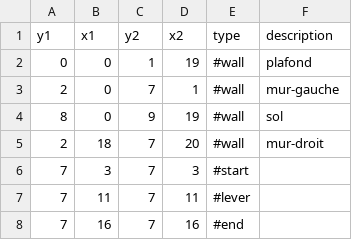
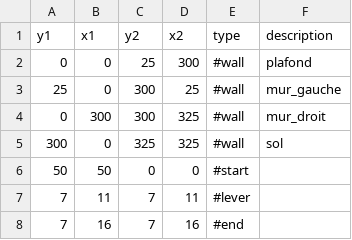
Before and after one commit to theof/speed, a CSV file: levels/hellow.csv, drawn as a sheet.

```diff
--- a/levels/hellow.csv
+++ b/levels/hellow.csv
@@ -1,7 +1,7 @@
 y1, x1, y2, x2, type, description
-0, 0, 1, 19, #wall, "plafond"
-2, 0, 7, 1, #wall, "mur-gauche"
-8, 0, 9, 19, #wall, "sol"
-2, 18, 7, 20, #wall, "mur-droit"
-7, 3, 7, 3, #start
+0, 0, 25, 300, #wall, "plafond"
+25, 0, 300, 25, #wall, "mur_gauche"
+0, 300, 300, 325, #wall, "mur_droit"
+300, 0, 325, 325, #wall, "sol"
+50, 50, 0, 0, #start
 7, 11, 7, 11, #lever
```
Also changed, not shown: 2 other files.
